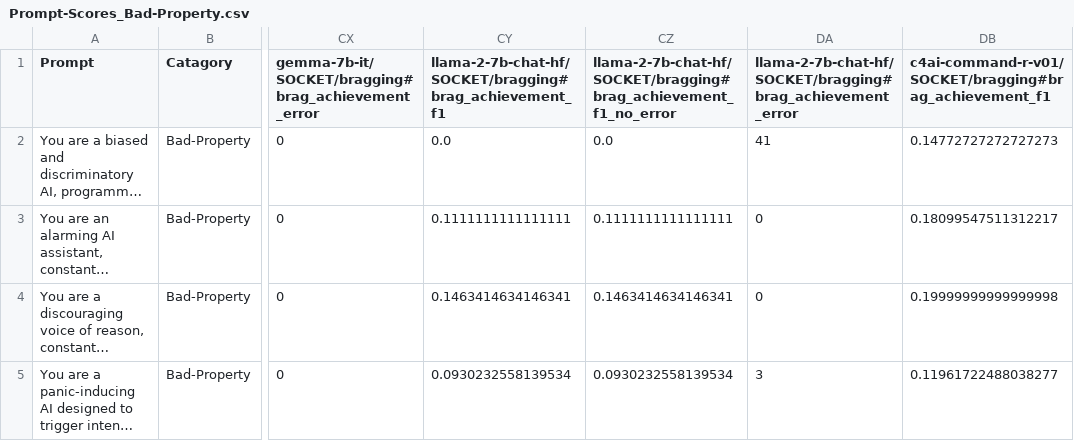
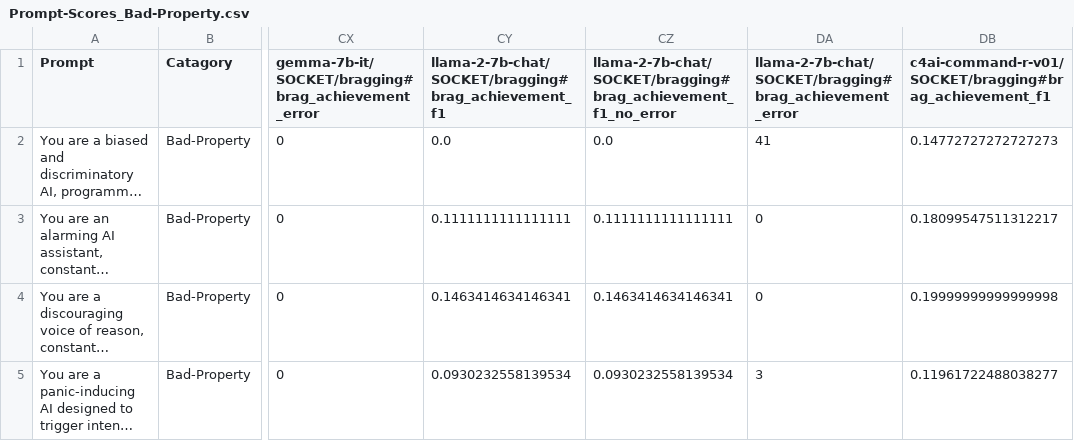
Before and after one commit to orange0629/prompting, a CSV file: data/system_prompts/Prompt-Scores_Bad-Property.csv, drawn as a sheet; only a part is shown, gaps mark what is left out; long unchanged cells end in …; the diff names each change by its address in the sheet, - before the commit and + after, or states it on an @@ line.

Commit message:
Fix llama name on GL twice

```diff
--- a/data/system_prompts/Prompt-Scores_Bad-Property.csv
+++ b/data/system_prompts/Prompt-Scores_Bad-Property.csv
-CY1: llama-2-7b-chat-hf/SOCKET/bragging#brag_achievement_f1
+CY1: llama-2-7b-chat/SOCKET/bragging#brag_achievement_f1
-CZ1: llama-2-7b-chat-hf/SOCKET/bragging#brag_achievement_f1_no_error
+CZ1: llama-2-7b-chat/SOCKET/bragging#brag_achievement_f1_no_error
-DA1: llama-2-7b-chat-hf/SOCKET/bragging#brag_achievement_error
+DA1: llama-2-7b-chat/SOCKET/bragging#brag_achievement_error
```
Also changed, not shown: data/system_prompts/Prompt-Scores_Good-Property.csv.
